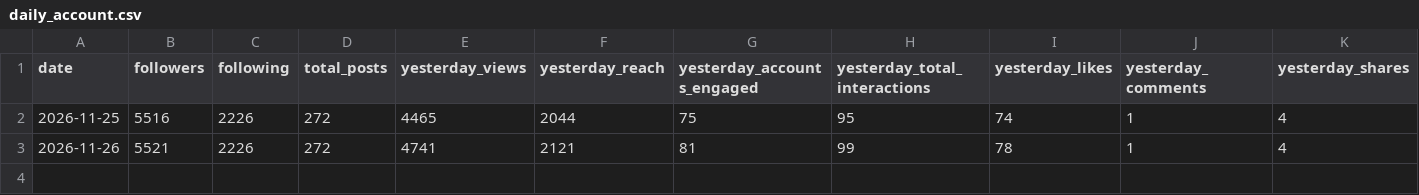
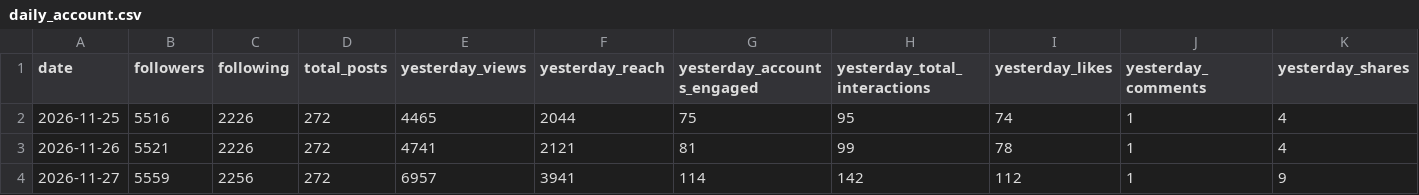
Before and after one commit to bfusting41/lili-portfolio, a CSV file: history/daily_account.csv, drawn as a sheet; only a part is shown; rows hold the shown columns only; the diff names each change by its address in the sheet, - before the commit and + after, or states it on an @@ line.

```diff
--- a/history/daily_account.csv
+++ b/history/daily_account.csv
+row 4: 2026-11-27 | 5559 | 2256 | 272 | 6957 | 3941 | 114 | 142 | 112 | 1 | 9
```
Also changed, not shown: history/daily_countries.csv, history/tagged.csv, 4 other files.
